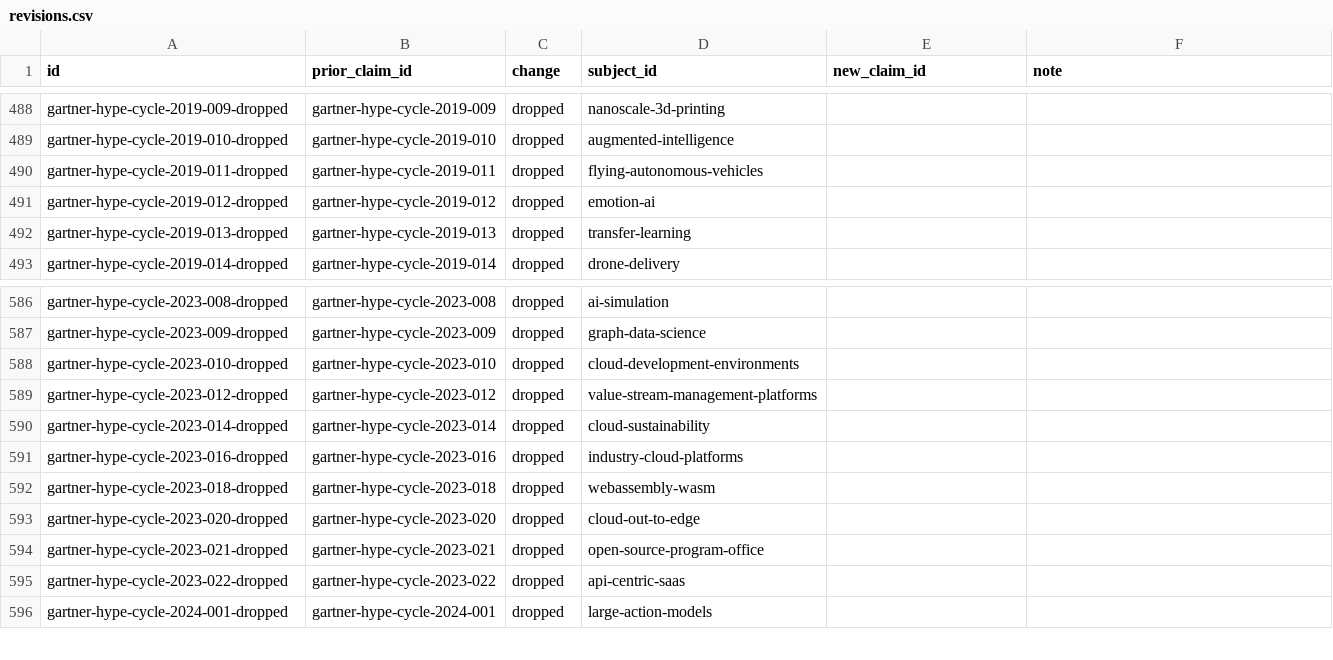
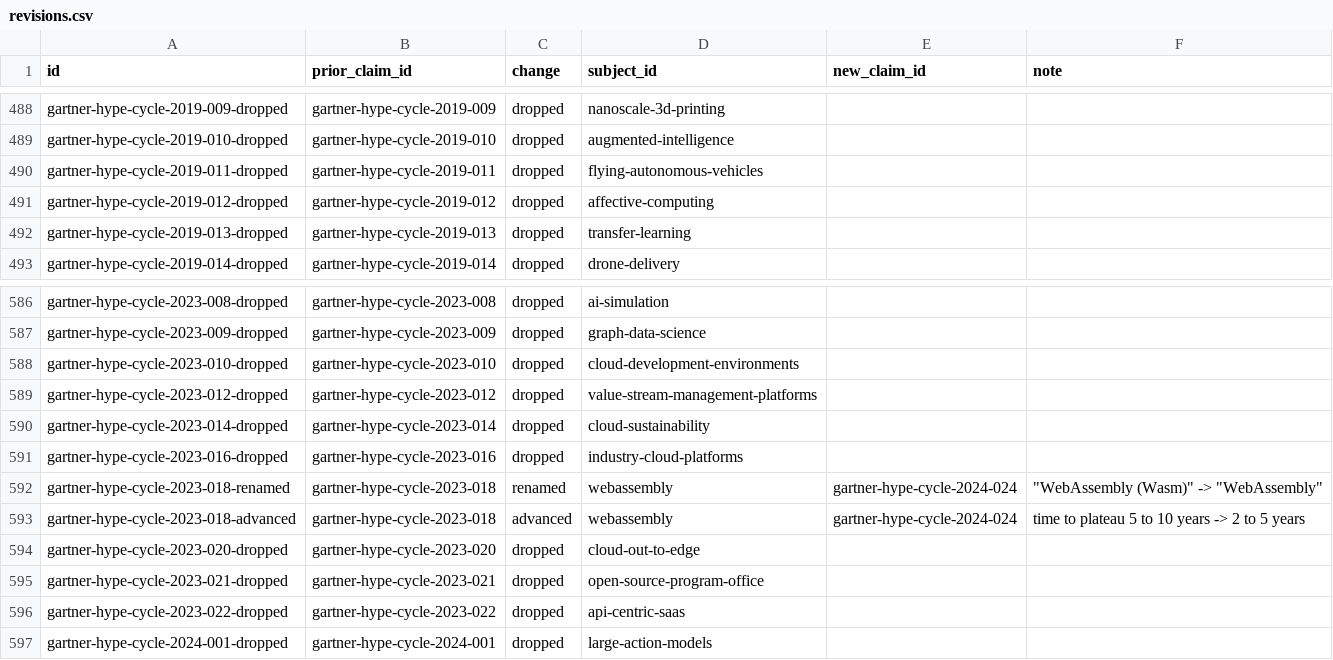
Before and after one commit to envisioning/hindsight, a CSV file: data/out/revisions.csv, drawn as a sheet; only a part is shown, gaps mark what is left out.

```diff
--- a/data/out/revisions.csv
+++ b/data/out/revisions.csv
@@ -490,3 +490,3 @@ gartner-hype-cycle-2019-010-dropped,gartner-hype-cycle-2019-010,dropped,augmente
 gartner-hype-cycle-2019-011-dropped,gartner-hype-cycle-2019-011,dropped,flying-autonomous-vehicles,,
-gartner-hype-cycle-2019-012-dropped,gartner-hype-cycle-2019-012,dropped,emotion-ai,,
+gartner-hype-cycle-2019-012-dropped,gartner-hype-cycle-2019-012,dropped,affective-computing,,
 gartner-hype-cycle-2019-013-dropped,gartner-hype-cycle-2019-013,dropped,transfer-learning,,
@@ -591,3 +591,4 @@ gartner-hype-cycle-2023-014-dropped,gartner-hype-cycle-2023-014,dropped,cloud-su
 gartner-hype-cycle-2023-016-dropped,gartner-hype-cycle-2023-016,dropped,industry-cloud-platforms,,
-gartner-hype-cycle-2023-018-dropped,gartner-hype-cycle-2023-018,dropped,webassembly-wasm,,
+gartner-hype-cycle-2023-018-renamed,gartner-hype-cycle-2023-018,renamed,webassembly,gartner-hype-cycle-2024-024,"""WebAssembly (Wasm)"" -> ""WebAssembly"""
+gartner-hype-cycle-2023-018-advanced,gartner-hype-cycle-2023-018,advanced,webassembly,gartner-hype-cycle-2024-024,time to plateau 5 to 10 years -> 2 to 5 years
 gartner-hype-cycle-2023-020-dropped,gartner-hype-cycle-2023-020,dropped,cloud-out-to-edge,,
```
Also changed, not shown: data/out/source_editions.csv, data/out/subjects.csv, 16 other files.
